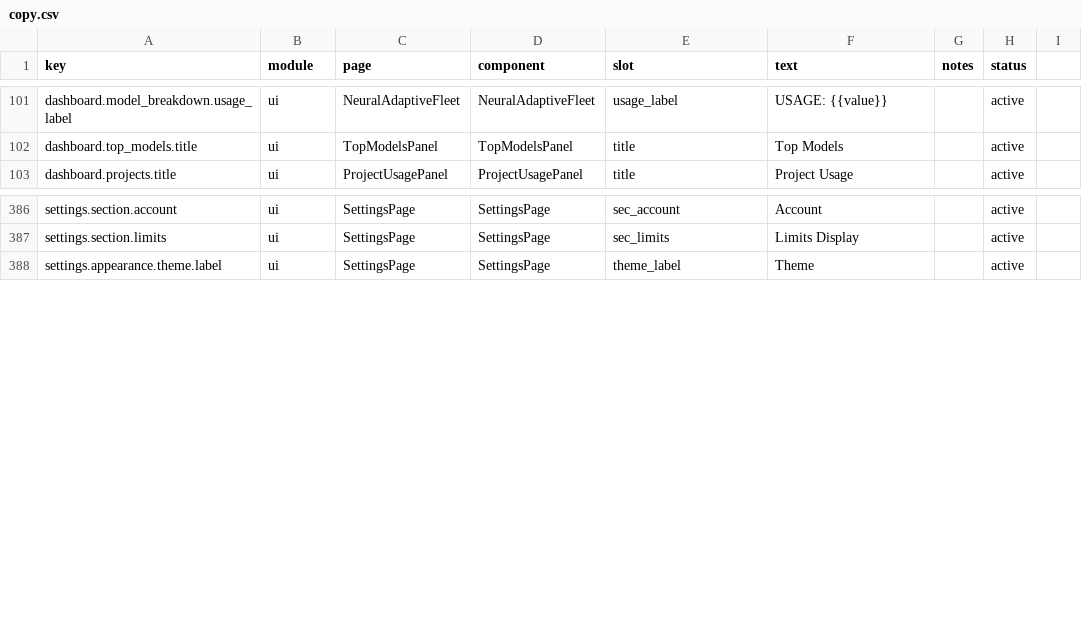
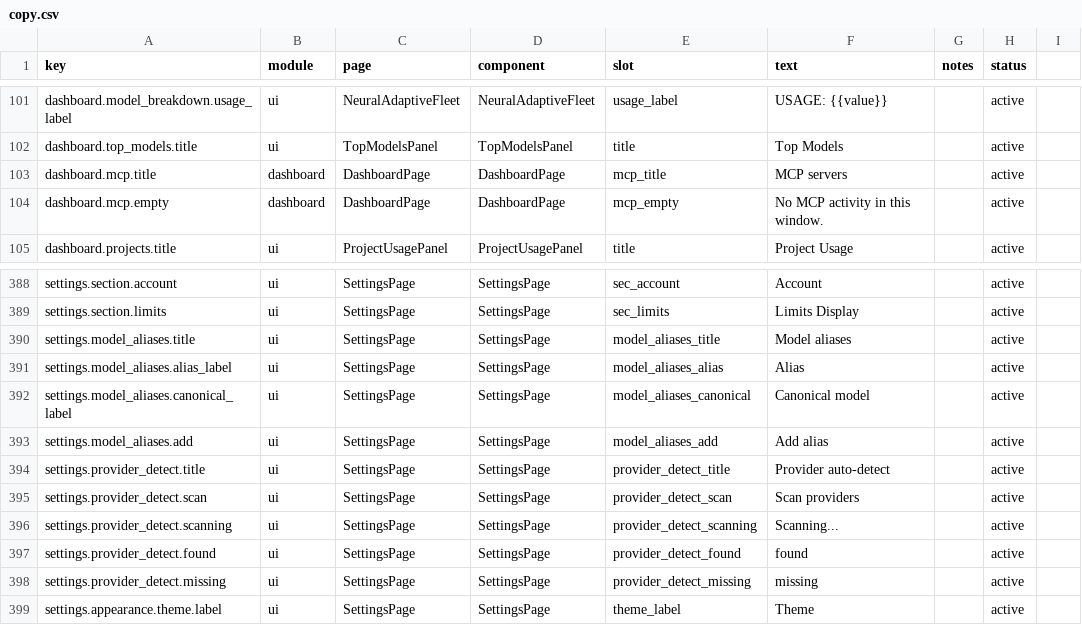
Before and after one commit to ivasuy/VibeDeck, a CSV file: dashboard/src/content/copy.csv, drawn as a sheet; only a part is shown, gaps mark what is left out.

Commit message:
feat: add parity panels to existing dashboard pages

```diff
--- a/dashboard/src/content/copy.csv
+++ b/dashboard/src/content/copy.csv
@@ -102,2 +102,4 @@ dashboard.model_breakdown.usage_label,ui,NeuralAdaptiveFleet,NeuralAdaptiveFleet
 dashboard.top_models.title,ui,TopModelsPanel,TopModelsPanel,title,"Top Models",,active
+dashboard.mcp.title,dashboard,DashboardPage,DashboardPage,mcp_title,MCP servers,,active
+dashboard.mcp.empty,dashboard,DashboardPage,DashboardPage,mcp_empty,No MCP activity in this window.,,active
 dashboard.projects.title,ui,ProjectUsagePanel,ProjectUsagePanel,title,Project Usage,,active
@@ -387,2 +389,11 @@ settings.section.account,ui,SettingsPage,SettingsPage,sec_account,Account,,activ
 settings.section.limits,ui,SettingsPage,SettingsPage,sec_limits,Limits Display,,active
+settings.model_aliases.title,ui,SettingsPage,SettingsPage,model_aliases_title,Model aliases,,active
+settings.model_aliases.alias_label,ui,SettingsPage,SettingsPage,model_aliases_alias,Alias,,active
+settings.model_aliases.canonical_label,ui,SettingsPage,SettingsPage,model_aliases_canonical,Canonical model,,active
+settings.model_aliases.add,ui,SettingsPage,SettingsPage,model_aliases_add,Add alias,,active
+settings.provider_detect.title,ui,SettingsPage,SettingsPage,provider_detect_title,Provider auto-detect,,active
+settings.provider_detect.scan,ui,SettingsPage,SettingsPage,provider_detect_scan,Scan providers,,active
+settings.provider_detect.scanning,ui,SettingsPage,SettingsPage,provider_detect_scanning,Scanning...,,active
+settings.provider_detect.found,ui,SettingsPage,SettingsPage,provider_detect_found,found,,active
+settings.provider_detect.missing,ui,SettingsPage,SettingsPage,provider_detect_missing,missing,,active
 settings.appearance.theme.label,ui,SettingsPage,SettingsPage,theme_label,Theme,,active
```
Also changed, not shown: 6 other files.
